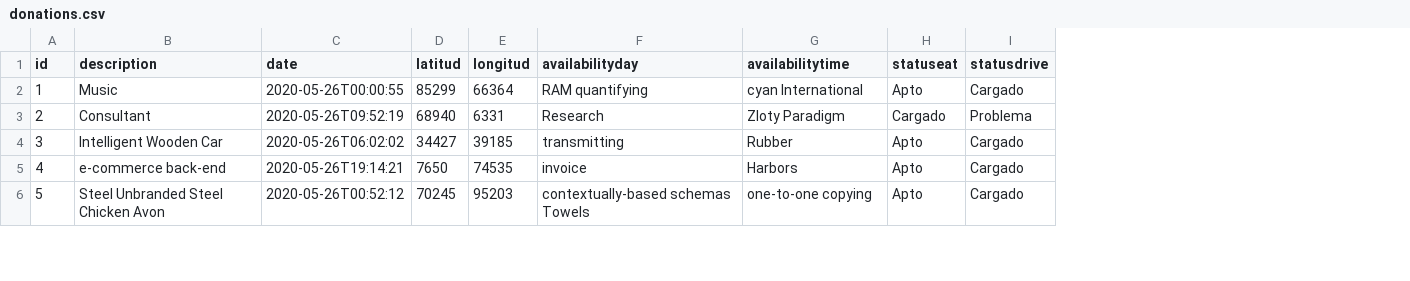
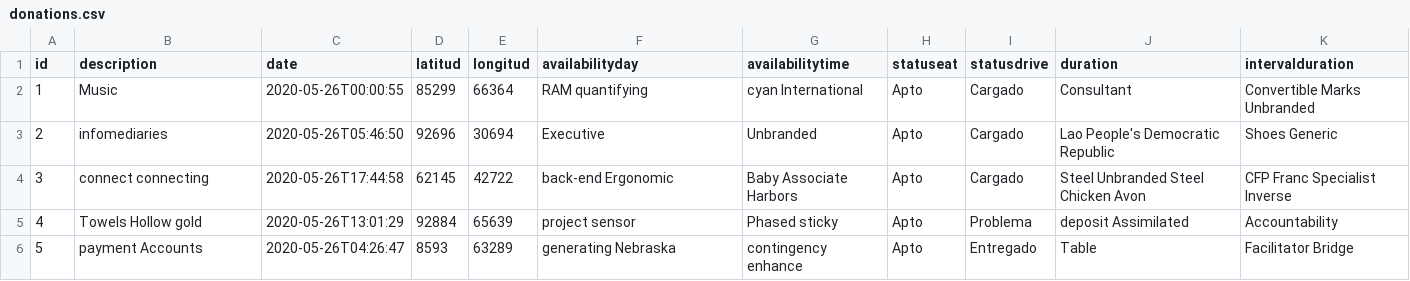
Before and after one commit to aarrnnaall/SinDesperdicio, a CSV file: src/main/resources/config/liquibase/fake-data/donations.csv, drawn as a sheet; only a part is shown; the diff covers the shown part only; the diff names each change by its address in the sheet, - before the commit and + after, or states it on an @@ line.

```diff
--- a/src/main/resources/config/liquibase/fake-data/donations.csv
+++ b/src/main/resources/config/liquibase/fake-data/donations.csv
+column J (duration), rows 2-6: Consultant | Lao People's Democratic Republic | Steel Unbranded Steel Chicken Avon | deposit Assimilated | Table
+column K (intervalduration), rows 2-6: Convertible Marks Unbranded | Shoes Generic | CFP Franc Specialist Inverse | Accountability | Facilitator Bridge
-B3 (description): Consultant
+B3 (description): infomediaries
-C3 (date): 2020-05-26T09:52:19
+C3 (date): 2020-05-26T05:46:50
-D3 (latitud): 68940
+D3 (latitud): 92696
-E3 (longitud): 6331
+E3 (longitud): 30694
-F3 (availabilityday): Research
+F3 (availabilityday): Executive
-G3 (availabilitytime): Zloty Paradigm
+G3 (availabilitytime): Unbranded
-H3 (statuseat): Cargado
+H3 (statuseat): Apto
-I3 (statusdrive): Problema
+I3 (statusdrive): Cargado
-B4 (description): Intelligent Wooden Car
+B4 (description): connect connecting
-C4 (date): 2020-05-26T06:02:02
+C4 (date): 2020-05-26T17:44:58
-D4 (latitud): 34427
+D4 (latitud): 62145
-E4 (longitud): 39185
+E4 (longitud): 42722
-F4 (availabilityday): transmitting
+F4 (availabilityday): back-end Ergonomic
-G4 (availabilitytime): Rubber
+G4 (availabilitytime): Baby Associate Harbors
-B5 (description): e-commerce back-end
+B5 (description): Towels Hollow gold
-C5 (date): 2020-05-26T19:14:21
+C5 (date): 2020-05-26T13:01:29
-D5 (latitud): 7650
+D5 (latitud): 92884
-E5 (longitud): 74535
+E5 (longitud): 65639
-F5 (availabilityday): invoice
+F5 (availabilityday): project sensor
-G5 (availabilitytime): Harbors
+G5 (availabilitytime): Phased sticky
-I5 (statusdrive): Cargado
+I5 (statusdrive): Problema
-B6 (description): Steel Unbranded Steel Chicken Avon
+B6 (description): payment Accounts
-C6 (date): 2020-05-26T00:52:12
+C6 (date): 2020-05-26T04:26:47
-D6 (latitud): 70245
+D6 (latitud): 8593
-E6 (longitud): 95203
+E6 (longitud): 63289
-F6 (availabilityday): contextually-based schemas Towels
+F6 (availabilityday): generating Nebraska
-G6 (availabilitytime): one-to-one copying
+G6 (availabilitytime): contingency enhance
-I6 (statusdrive): Cargado
+I6 (statusdrive): Entregado
```
Also changed, not shown: 38 edited cells elsewhere in this file, src/main/resources/config/liquibase/fake-data/detail_driver.csv, src/main/resources/config/liquibase/fake-data/organization.csv, 46 other files.
